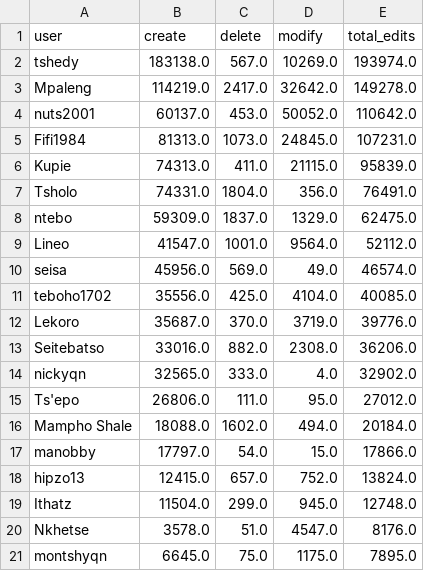
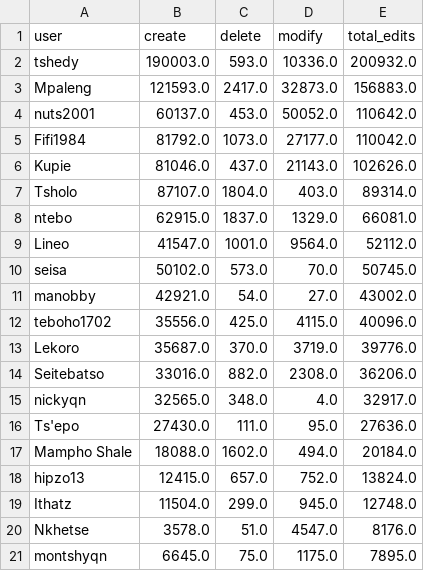
Before and after one commit to rustyb/osm-meta-util, a CSV file: app_total_edits_by_type.csv, drawn as a sheet; only a part is shown; the diff covers the shown part only.

```diff
--- a/app_total_edits_by_type.csv
+++ b/app_total_edits_by_type.csv
@@ -1,18 +1,18 @@
 user,create,delete,modify,total_edits
-tshedy,183138.0,567.0,10269.0,193974.0
-Mpaleng,114219.0,2417.0,32642.0,149278.0
+tshedy,190003.0,593.0,10336.0,200932.0
+Mpaleng,121593.0,2417.0,32873.0,156883.0
 nuts2001,60137.0,453.0,50052.0,110642.0
-Fifi1984,81313.0,1073.0,24845.0,107231.0
-Kupie,74313.0,411.0,21115.0,95839.0
-Tsholo,74331.0,1804.0,356.0,76491.0
-ntebo,59309.0,1837.0,1329.0,62475.0
+Fifi1984,81792.0,1073.0,27177.0,110042.0
+Kupie,81046.0,437.0,21143.0,102626.0
+Tsholo,87107.0,1804.0,403.0,89314.0
+ntebo,62915.0,1837.0,1329.0,66081.0
 Lineo,41547.0,1001.0,9564.0,52112.0
-seisa,45956.0,569.0,49.0,46574.0
-teboho1702,35556.0,425.0,4104.0,40085.0
+seisa,50102.0,573.0,70.0,50745.0
+manobby,42921.0,54.0,27.0,43002.0
+teboho1702,35556.0,425.0,4115.0,40096.0
 Lekoro,35687.0,370.0,3719.0,39776.0
 Seitebatso,33016.0,882.0,2308.0,36206.0
-nickyqn,32565.0,333.0,4.0,32902.0
-Ts'epo,26806.0,111.0,95.0,27012.0
+nickyqn,32565.0,348.0,4.0,32917.0
+Ts'epo,27430.0,111.0,95.0,27636.0
 Mampho Shale,18088.0,1602.0,494.0,20184.0
-manobby,17797.0,54.0,15.0,17866.0
 hipzo13,12415.0,657.0,752.0,13824.0
```
Also changed, not shown: 1 added row, 1 removed row and 4 edited cells elsewhere in this file, csv/district_rannking.csv, montly_app_tracking.csv, 1 other file.
